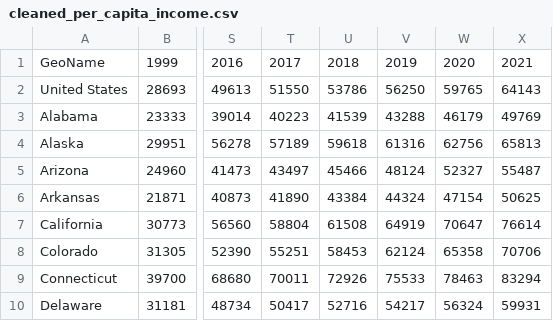
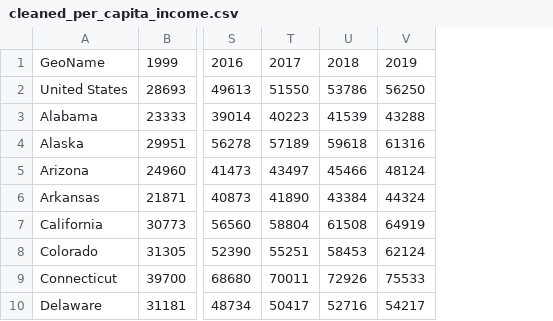
Before and after one commit to Lindsey-Maag/Group_Project_Health, a CSV file: cleaned_per_capita_income.csv, drawn as a sheet; only a part is shown, gaps mark what is left out; the diff names each change by its address in the sheet, - before the commit and + after, or states it on an @@ line.

Commit message:
clean further to match cancer data

```diff
--- a/cleaned_per_capita_income.csv
+++ b/cleaned_per_capita_income.csv
-column W, rows 1-10: 2020 | 59765 | 46179 | 62756 | 52327 | 47154 | 70647 | 65358 | 78463 | 56324
-column X, rows 1-10: 2021 | 64143 | 49769 | 65813 | 55487 | 50625 | 76614 | 70706 | 83294 | 59931
```
